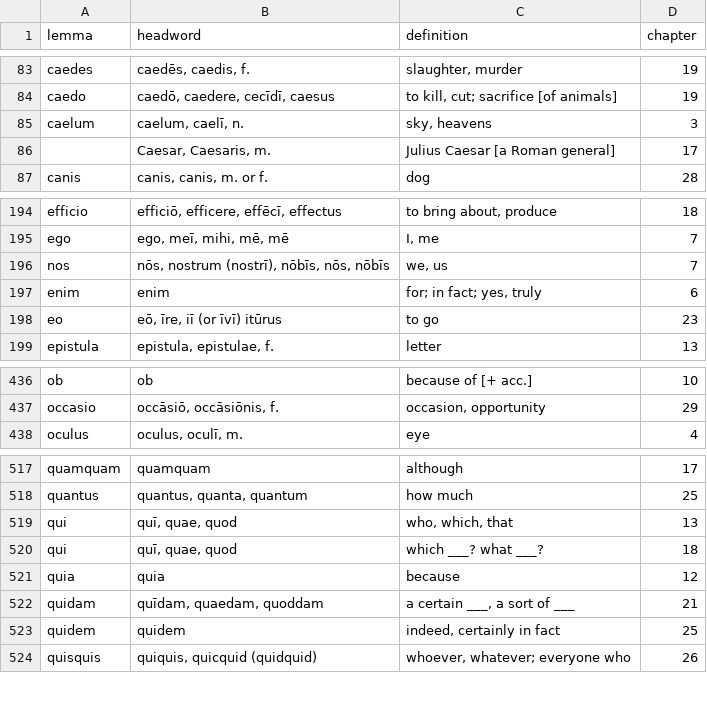
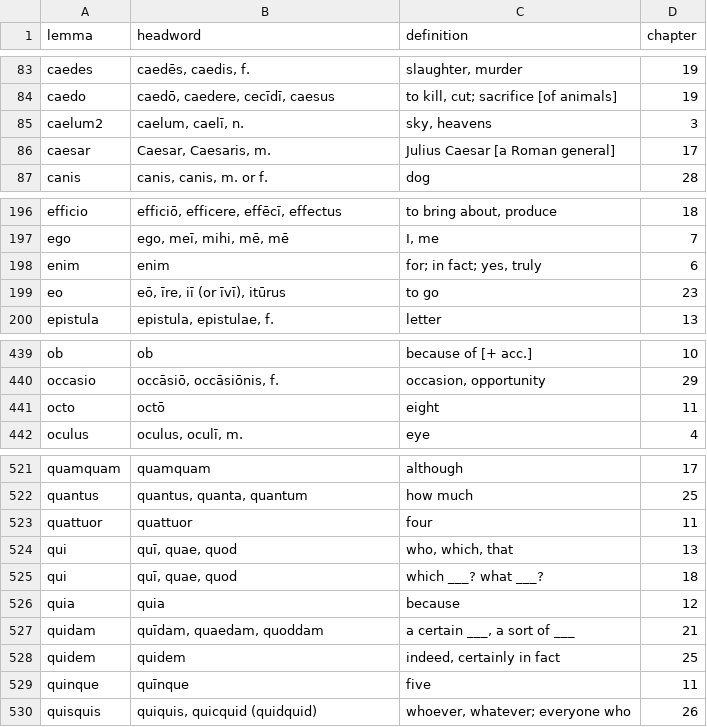
Before and after one commit to Hedera-Lang-Learn/hedera, a TSV file: import-data/shelmerdine_latin.tsv, drawn as a sheet; only a part is shown, gaps mark what is left out; the diff covers the shown part only.

```diff
--- a/import-data/shelmerdine_latin.tsv
+++ b/import-data/shelmerdine_latin.tsv
@@ -84,4 +84,4 @@ caedes	"caedēs, caedis, f."	"slaughter, murder"	19
 caedo	"caedō, caedere, cecīdī, caesus"	"to kill, cut; sacrifice [of animals]"	19
-caelum	"caelum, caelī, n."	"sky, heavens"	3
-	"Caesar, Caesaris, m."	Julius Caesar [a Roman general]	17
+caelum2	"caelum, caelī, n."	"sky, heavens"	3
+caesar	"Caesar, Caesaris, m."	Julius Caesar [a Roman general]	17
 canis	"canis, canis, m. or f."	dog	28
@@ -195,5 +197,4 @@ efficio	"efficiō, efficere, effēcī, effectus"	"to bring about, produce"	18
 ego	"ego, meī, mihi, mē, mē"	"I, me"	7
-nos	"nōs, nostrum (nostrī), nōbīs, nōs, nōbīs"	"we, us"	7
 enim	enim	"for; in fact; yes, truly"	6
-eo	"eō, īre, iī (or īvī) itūrus"	to go	23
+eo	"eō, īre, iī (or īvī), itūrus"	to go	23
 epistula	"epistula, epistulae, f."	letter	13
@@ -437,2 +440,3 @@ ob	ob	because of [+ acc.]	10
 occasio	"occāsiō, occāsiōnis, f."	"occasion, opportunity"	29
+octo	octō	eight	11
 oculus	"oculus, oculī, m."	eye	4
@@ -518,2 +522,3 @@ quamquam	quamquam	although	17
 quantus	"quantus, quanta, quantum"	how much	25
+quattuor	quattuor	four	11
 qui	"quī, quae, quod"	"who, which, that"	13
@@ -523,2 +528,3 @@ quidam	"quīdam, quaedam, quoddam"	"a certain ___, a sort of ___"	21
 quidem	quidem	"indeed, certainly in fact"	25
+quinque	quīnque	five	11
 quisquis	"quiquis, quicquid (quidquid)"	"whoever, whatever; everyone who"	26
```
Also changed, not shown: 6 added rows, 1 removed row, 2 moved rows and 7 edited cells elsewhere in this file, 3 other files.
